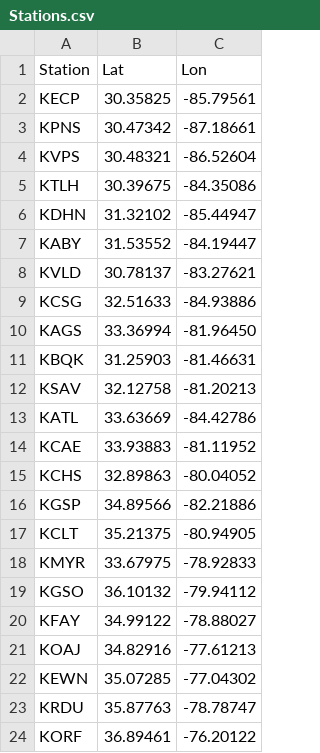
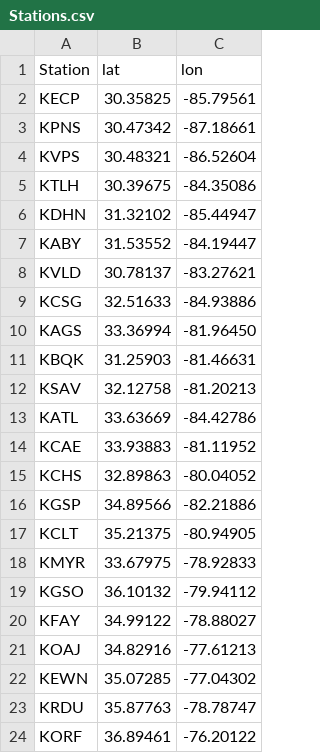
Before and after one commit to retostauffer/GEFS_Downloader_Simple, a CSV file: Stations.csv, drawn as a sheet.

```diff
--- a/Stations.csv
+++ b/Stations.csv
@@ -1,2 +1,2 @@
-Station; Lat; Lon
+Station; lat; lon
 "KECP"; 30.35825; -85.79561
```
Also changed, not shown: 4 other files.
